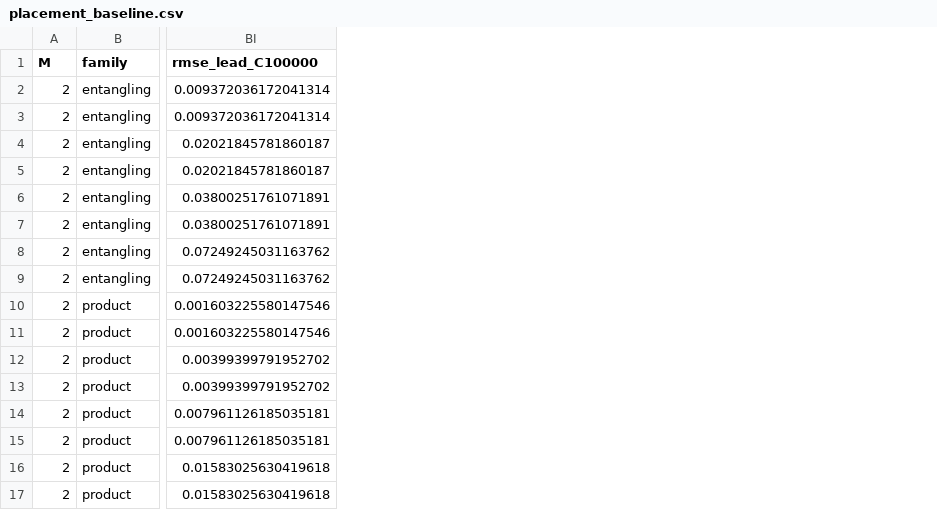
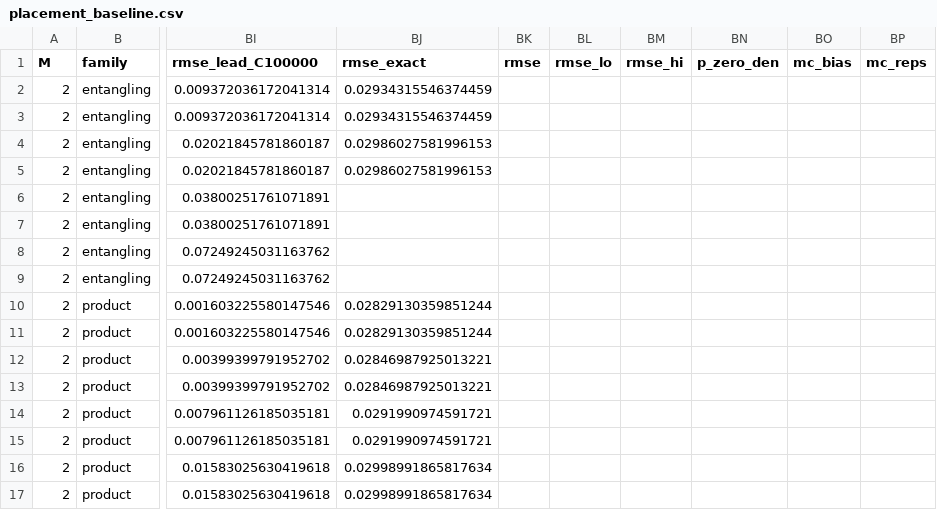
Before and after one commit to J-Raghoonanan/PQEC, a CSV file: second_draft/data/pqes_new_numerics/placement_baseline.csv, drawn as a sheet; only a part is shown, gaps mark what is left out; the diff names each change by its address in the sheet, - before the commit and + after, or states it on an @@ line.

```diff
--- a/second_draft/data/pqes_new_numerics/placement_baseline.csv
+++ b/second_draft/data/pqes_new_numerics/placement_baseline.csv
+column BJ (rmse_exact), rows 2-17: 0.02934315546374459 | 0.02934315546374459 | 0.02986027581996153 | 0.02986027581996153 |  |  |  |  | 0.02829130359851244 | 0.02829130359851244 | 0.02846987925013221 | 0.02846987925013221 | 0.0291990974591721 | 0.0291990974591721 | 0.02998991865817634 | 0.02998991865817634
+column BK (rmse), empty
+column BL (rmse_lo), empty
+column BM (rmse_hi), empty
+column BN (p_zero_den), empty
+column BO (mc_bias), empty
+column BP (mc_reps), empty
```
Also changed, not shown: second_draft/data/pqes_new_numerics/channel_physical_baseline.csv, 6 other files.
